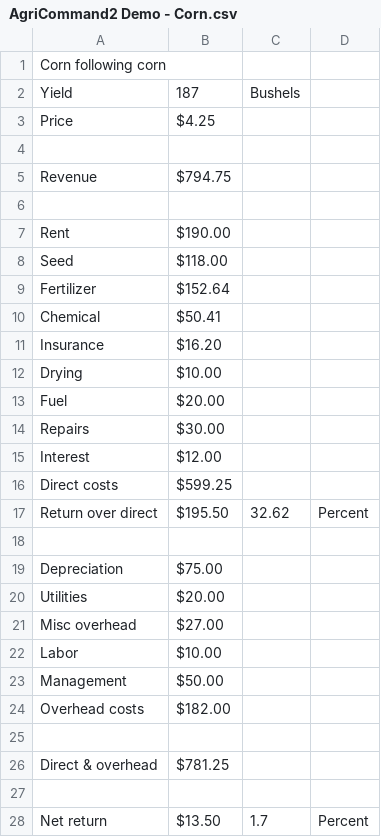
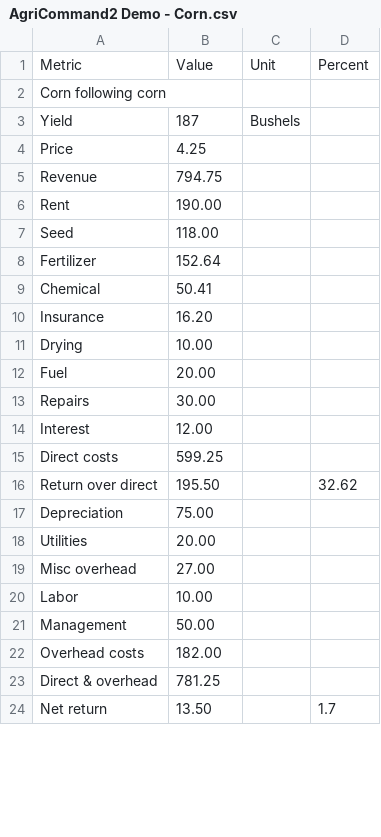
Before and after one commit to tapgrow360/farm-finance-optimizer, a CSV file: AgriCommand2 Demo - Corn.csv, drawn as a sheet; only a part is shown; the diff covers the shown part only.

Commit message:
Update AgriCommand2 Demo - Corn.csv

```diff
--- a/AgriCommand2 Demo - Corn.csv
+++ b/AgriCommand2 Demo - Corn.csv
@@ -1,28 +1,24 @@
+Metric,Value,Unit,Percent
 Corn following corn,,,
 Yield,187,Bushels,
-Price,$4.25 ,,
-,,,
-Revenue,$794.75 ,,
-,,,
-Rent,$190.00 ,,
-Seed,$118.00 ,,
-Fertilizer,$152.64 ,,
-Chemical,$50.41 ,,
-Insurance,$16.20 ,,
-Drying,$10.00 ,,
-Fuel,$20.00 ,,
-Repairs,$30.00 ,,
-Interest,$12.00 ,,
-Direct costs,$599.25 ,,
-Return over direct,$195.50 ,32.62,Percent
-,,,
-Depreciation,$75.00 ,,
-Utilities,$20.00 ,,
-Misc overhead,$27.00 ,,
-Labor,$10.00 ,,
-Management,$50.00 ,,
-Overhead costs,$182.00 ,,
-,,,
-Direct & overhead,$781.25 ,,
-,,,
-Net return,$13.50 ,1.7,Percent
+Price,4.25,,
+Revenue,794.75,,
+Rent,190.00,,
+Seed,118.00,,
+Fertilizer,152.64,,
+Chemical,50.41,,
+Insurance,16.20,,
+Drying,10.00,,
+Fuel,20.00,,
+Repairs,30.00,,
+Interest,12.00,,
+Direct costs,599.25,,
+Return over direct,195.50,,32.62
+Depreciation,75.00,,
+Utilities,20.00,,
+Misc overhead,27.00,,
+Labor,10.00,,
+Management,50.00,,
+Overhead costs,182.00,,
+Direct & overhead,781.25,,
+Net return,13.50,,1.7
```
Also changed, not shown: 2 added rows and 2 removed rows elsewhere in this file.
